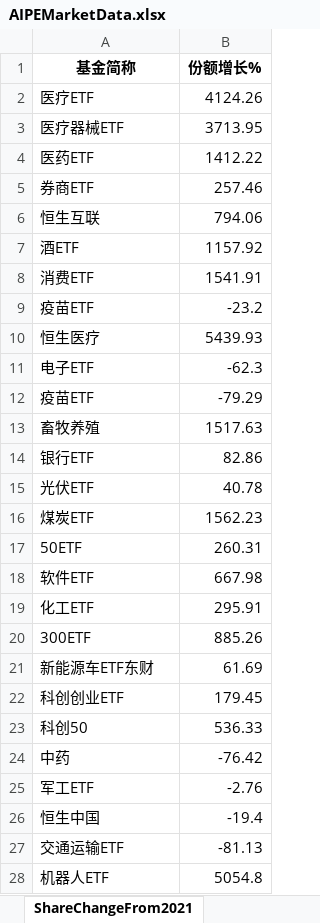
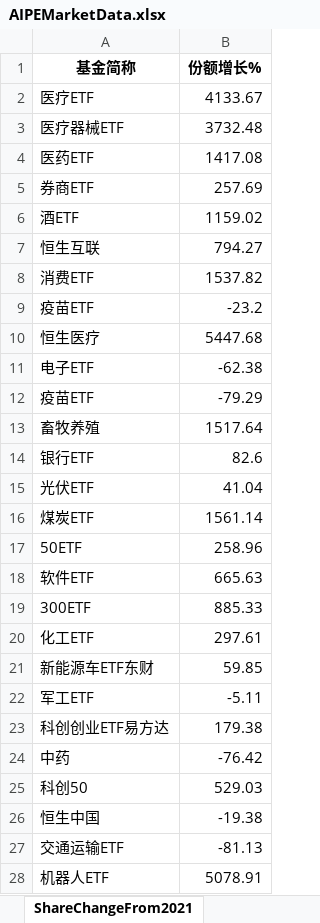
Before and after one commit to digital-era/AIPEMarketData, an Excel workbook: data/AIPEMarketData.xlsx, sheet ShareChangeFrom2021, drawn as a sheet; only a part is shown; values as stored, in another font and other column widths than the file's, no borders; removed rows and columns are numbered as before the commit, all else as after; the diff covers the shown part only; the diff names each change by its address in the sheet, - before the commit and + after, or states it on an @@ line.

```diff
--- a/data/AIPEMarketData.xlsx (sheet ShareChangeFrom2021)
+++ b/data/AIPEMarketData.xlsx (sheet ShareChangeFrom2021)
-B2 (份额增长%): 4124.26
+B2 (份额增长%): 4133.67
-B3 (份额增长%): 3713.95
+B3 (份额增长%): 3732.48
-B4 (份额增长%): 1412.22
+B4 (份额增长%): 1417.08
-B5 (份额增长%): 257.46
+B5 (份额增长%): 257.69
-row 6: 恒生互联 | 794.06
-B6 (份额增长%): 1157.92
+B6 (份额增长%): 1159.02
+row 7: 恒生互联 | 794.27
-B8 (份额增长%): 1541.91
+B8 (份额增长%): 1537.82
-B10 (份额增长%): 5439.93
+B10 (份额增长%): 5447.68
-B11 (份额增长%): -62.3
+B11 (份额增长%): -62.38
-B13 (份额增长%): 1517.63
+B13 (份额增长%): 1517.64
-B14 (份额增长%): 82.86
+B14 (份额增长%): 82.6
-B15 (份额增长%): 40.78
+B15 (份额增长%): 41.04
-B16 (份额增长%): 1562.23
+B16 (份额增长%): 1561.14
-B17 (份额增长%): 260.31
+B17 (份额增长%): 258.96
-B18 (份额增长%): 667.98
+B18 (份额增长%): 665.63
-row 19: 化工ETF | 295.91
-B19 (份额增长%): 885.26
+B19 (份额增长%): 885.33
+row 20: 化工ETF | 297.61
-B21 (份额增长%): 61.69
+B21 (份额增长%): 59.85
-row 22: 科创创业ETF | 179.45
-row 23: 科创50 | 536.33
+row 22: 军工ETF | -5.11
+row 23: 科创创业ETF易方达 | 179.38
-row 25: 军工ETF | -2.76
+row 25: 科创50 | 529.03
-B26 (份额增长%): -19.4
+B26 (份额增长%): -19.38
-B28 (份额增长%): 5054.8
+B28 (份额增长%): 5078.91
```
Also changed, not shown: 4 added rows, 4 removed rows and 27 edited cells elsewhere in this sheet, sheet DistributeHotIndustry, sheet PriceThisYearChange, sheet ShareThisYearChange, sheet TopStockIn5DaysMainFund, sheet TopStockInTopPotScore, sheet PriceChangeFrom2021, 7 more sheets, 15 other files.
